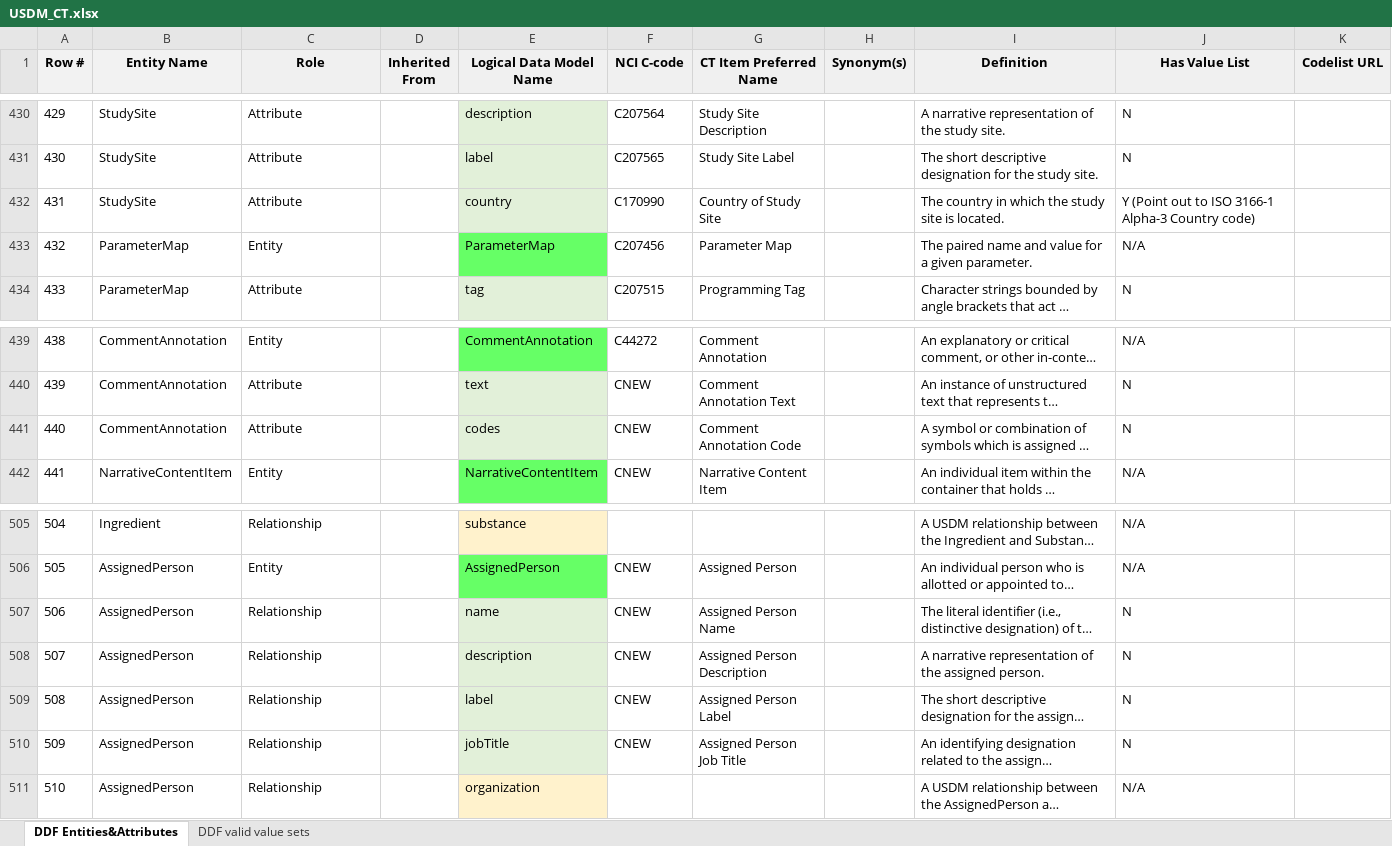
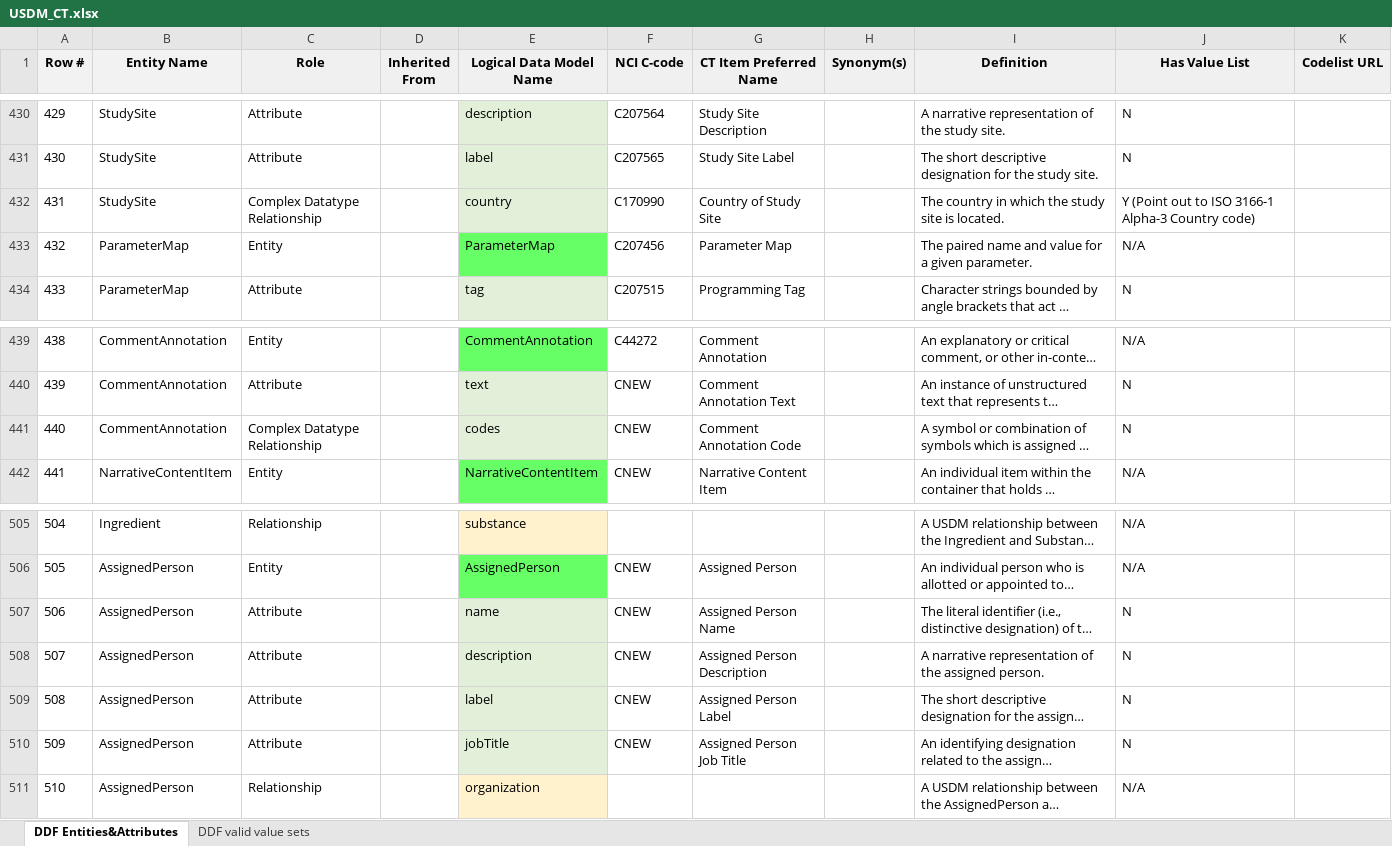
Before and after one commit to cdisc-org/DDF-RA, an Excel workbook: Deliverables/CT/USDM_CT.xlsx, sheet DDF Entities&Attributes, drawn as a sheet; only a part is shown, gaps mark what is left out; long unchanged cells end in …; values as stored, in another font and other column widths than the file's, no borders; charts and pictures and conditional formats not drawn; the diff names each change by its address in the sheet, - before the commit and + after, or states it on an @@ line.

```diff
--- a/Deliverables/CT/USDM_CT.xlsx (sheet DDF Entities&Attributes)
+++ b/Deliverables/CT/USDM_CT.xlsx (sheet DDF Entities&Attributes)
-C432 (Role): Attribute
+C432 (Role): Complex Datatype Relationship
-C441 (Role): Attribute
+C441 (Role): Complex Datatype Relationship
-C507:C510 (Role): Relationship
+C507:C510 (Role): Attribute
```
Also changed, not shown: Deliverables/CT/USDM_CT_Changes.xlsx.
